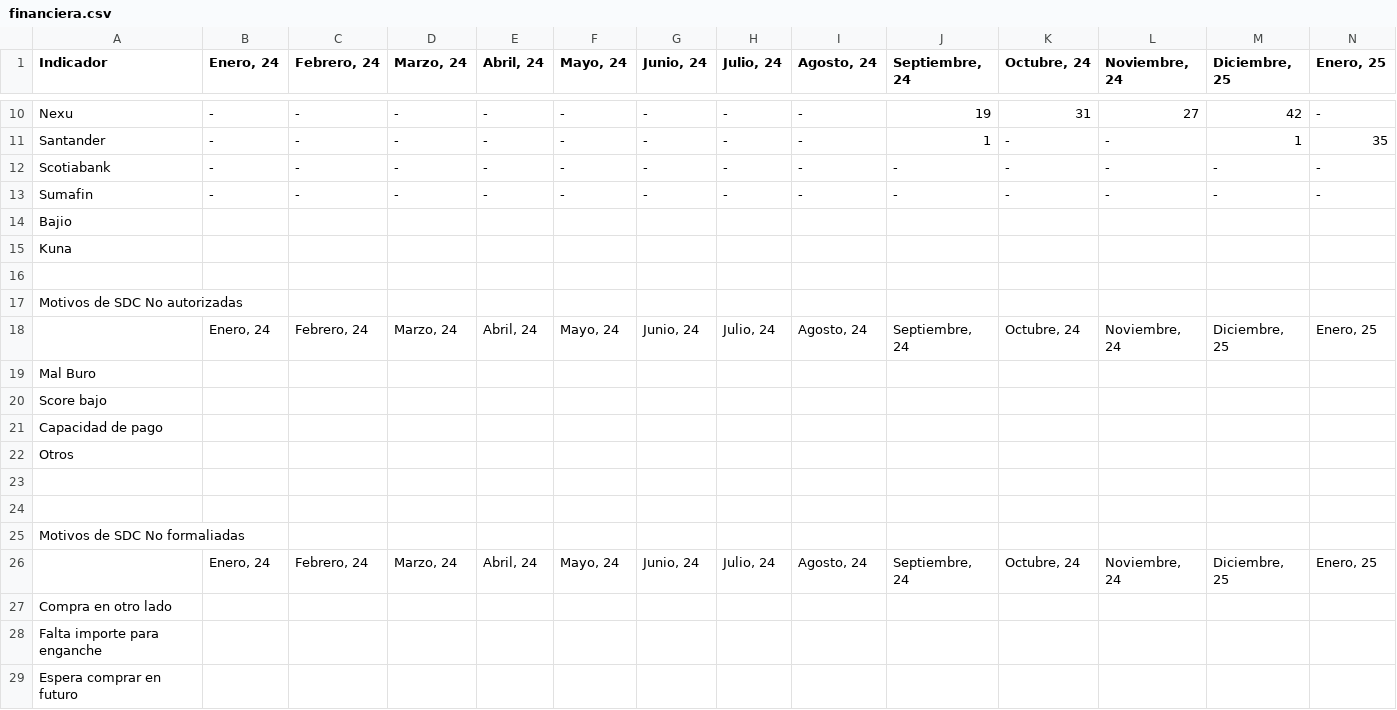
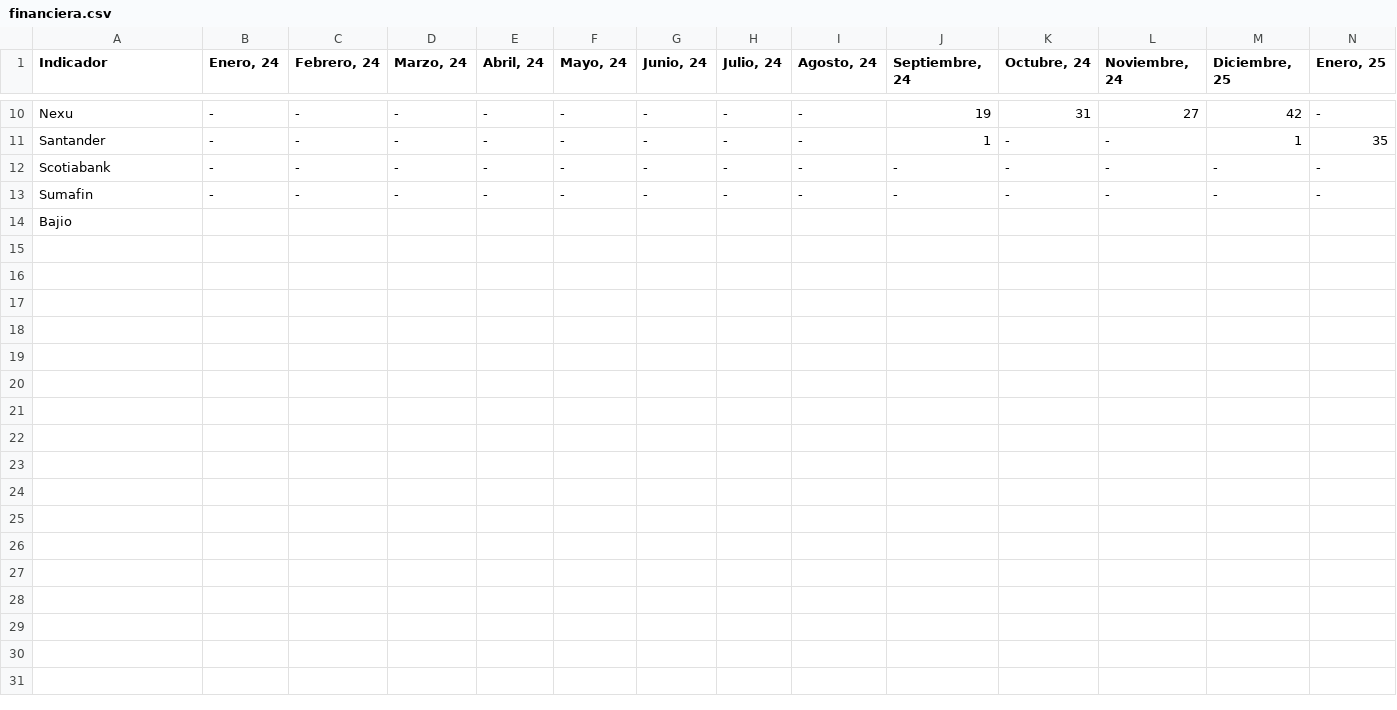
Before and after one commit to a01739242-ui/Valores_nulos, a CSV file: Actidad2.2/financiera.csv, drawn as a sheet; only a part is shown, gaps mark what is left out; rows hold the shown columns only; the diff names each change by its address in the sheet, - before the commit and + after, or states it on an @@ line.

```diff
--- a/Actidad2.2/financiera.csv
+++ b/Actidad2.2/financiera.csv
-row 15: Kuna
-row 16: (empty)
-row 17: Motivos de SDC No autorizadas
-row 18:  | Enero, 24 | Febrero, 24 | Marzo, 24 | Abril, 24 | Mayo, 24 | Junio, 24 | Julio, 24 | Agosto, 24 | Septiembre, 24 | Octubre, 24 | Noviembre, 24 | Diciembre, 25 | Enero, 25
-row 19: Mal Buro
-row 20: Score bajo
-row 21: Capacidad de pago
-row 22: Otros
-row 23: (empty)
-row 24: (empty)
-row 25: Motivos de SDC No formaliadas
-row 26:  | Enero, 24 | Febrero, 24 | Marzo, 24 | Abril, 24 | Mayo, 24 | Junio, 24 | Julio, 24 | Agosto, 24 | Septiembre, 24 | Octubre, 24 | Noviembre, 24 | Diciembre, 25 | Enero, 25
-row 27: Compra en otro lado
-row 28: Falta importe para enganche
-row 29: Espera comprar en futuro
```
Also changed, not shown: 2 other files.
